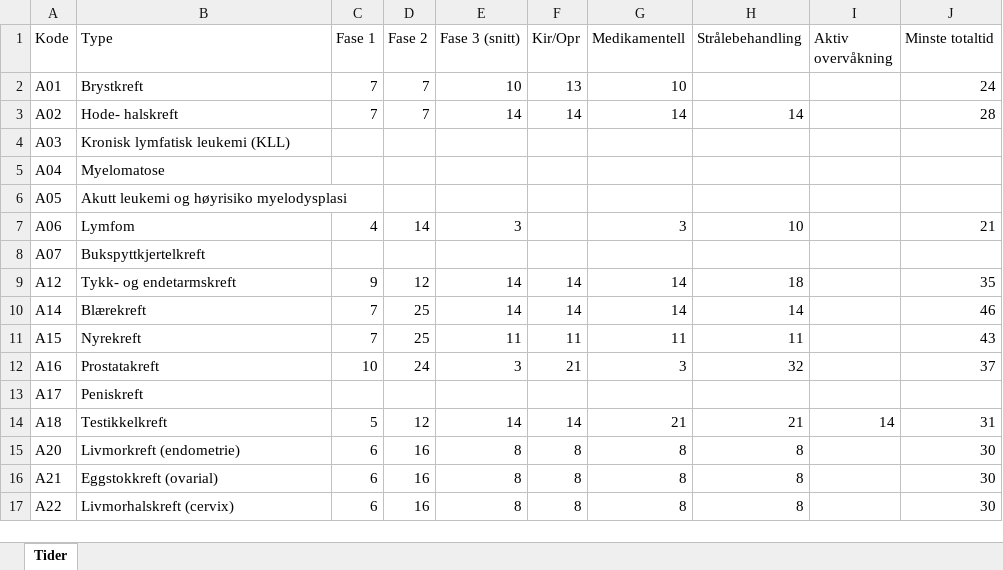
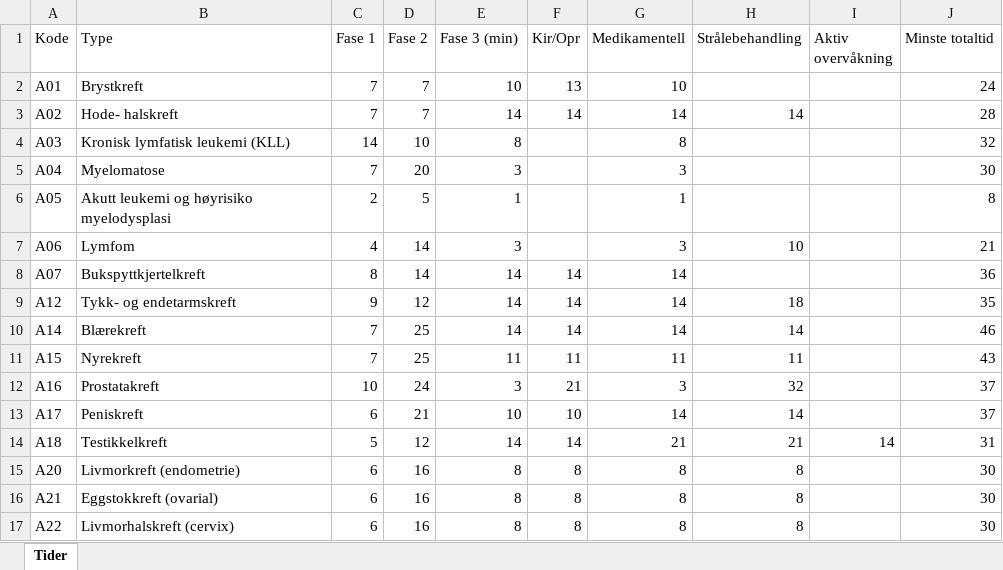
Before and after one commit to bjornna/dips-ckm, an Excel workbook: doc/kreftpakkeforløp/resources/Tidsfrister_Pakkeforløp.xlsx, sheet Tider, drawn as a sheet; only a part is shown; values as stored, in another font and other column widths than the file's, no cell formats; the diff covers the shown part only; the diff names each change by its address in the sheet, - before the commit and + after, or states it on an @@ line.

Commit message:
Oppdaterte dokumentasjon med tidsfrister. La til tidsfrister på alle pakkeforløp i Excel

```diff
--- a/doc/kreftpakkeforløp/resources/Tidsfrister_Pakkeforløp.xlsx (sheet Tider)
+++ b/doc/kreftpakkeforløp/resources/Tidsfrister_Pakkeforløp.xlsx (sheet Tider)
-E1: Fase 3 (snitt)
+E1: Fase 3 (min)
-C4 (Fase 1): (empty)
+C4 (Fase 1): 14
-D4 (Fase 2): (empty)
+D4 (Fase 2): 10
-E4 (Fase 3 (min)): (empty)
+E4 (Fase 3 (min)): 8
-G4 (Medikamentell): (empty)
+G4 (Medikamentell): 8
-J4 (Minste totaltid): (empty)
+J4 (Minste totaltid): 32
-C5 (Fase 1): (empty)
+C5 (Fase 1): 7
-D5 (Fase 2): (empty)
+D5 (Fase 2): 20
-E5 (Fase 3 (min)): (empty)
+E5 (Fase 3 (min)): 3
-G5 (Medikamentell): (empty)
+G5 (Medikamentell): 3
-J5 (Minste totaltid): (empty)
+J5 (Minste totaltid): 30
-C6 (Fase 1): (empty)
+C6 (Fase 1): 2
-D6 (Fase 2): (empty)
+D6 (Fase 2): 5
-E6 (Fase 3 (min)): (empty)
+E6 (Fase 3 (min)): 1
-G6 (Medikamentell): (empty)
+G6 (Medikamentell): 1
-J6 (Minste totaltid): (empty)
+J6 (Minste totaltid): 8
-C8 (Fase 1): (empty)
+C8 (Fase 1): 8
-D8 (Fase 2): (empty)
+D8 (Fase 2): 14
-E8 (Fase 3 (min)): (empty)
+E8 (Fase 3 (min)): 14
-F8 (Kir/Opr): (empty)
+F8 (Kir/Opr): 14
-G8 (Medikamentell): (empty)
+G8 (Medikamentell): 14
-J8 (Minste totaltid): (empty)
+J8 (Minste totaltid): 36
-C13 (Fase 1): (empty)
+C13 (Fase 1): 6
-D13 (Fase 2): (empty)
+D13 (Fase 2): 21
-E13 (Fase 3 (min)): (empty)
+E13 (Fase 3 (min)): 10
-F13 (Kir/Opr): (empty)
+F13 (Kir/Opr): 10
-G13 (Medikamentell): (empty)
+G13 (Medikamentell): 14
-H13 (Strålebehandling): (empty)
+H13 (Strålebehandling): 14
-J13 (Minste totaltid): (empty)
+J13 (Minste totaltid): 37
```
Also changed, not shown: 60 edited cells elsewhere in this sheet, cell formats, formulas that keep their value, 1 other file.
